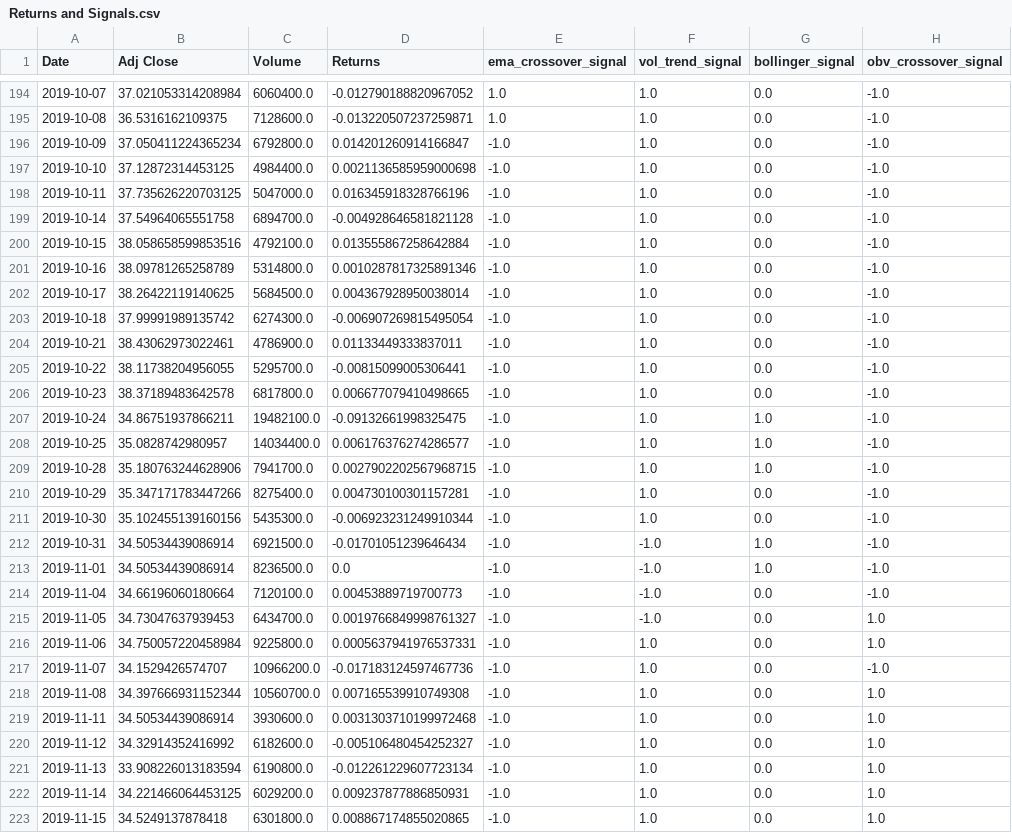
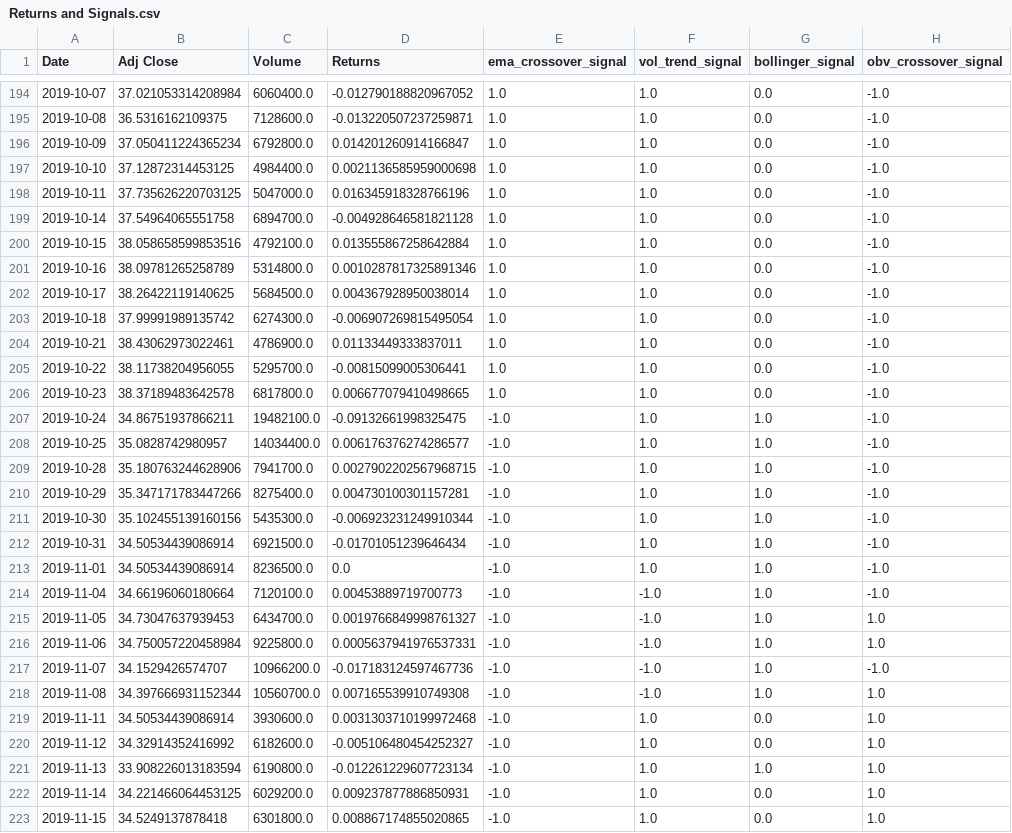
Before and after one commit to winstonpgao/Technical-Trading-Strategies-Using-Machine-Learning-and-Deep-Learning-Models, a CSV file: Returns and Signals.csv (was With Sentiment 2 years data/Returns and Signals.csv), drawn as a sheet; only a part is shown, gaps mark what is left out; the diff covers the shown part only; the diff names each change by its address in the sheet, - before the commit and + after, or states it on an @@ line.

```diff
--- a/With Sentiment 2 years data/Returns and Signals.csv
+++ b/Returns and Signals.csv
-E196:E206 (ema_crossover_signal): -1.0
+E196:E206 (ema_crossover_signal): 1.0
-G210:G211 (bollinger_signal): 0.0
+G210:G211 (bollinger_signal): 1.0
-F212:F213 (vol_trend_signal): -1.0
+F212:F213 (vol_trend_signal): 1.0
-G214:G218 (bollinger_signal): 0.0
+G214:G218 (bollinger_signal): 1.0
-F216:F218 (vol_trend_signal): 1.0
+F216:F218 (vol_trend_signal): -1.0
-G221 (bollinger_signal): 0.0
+G221 (bollinger_signal): 1.0
```
Also changed, not shown: 1 added row and 116 edited cells elsewhere in this file, 5 other files.
